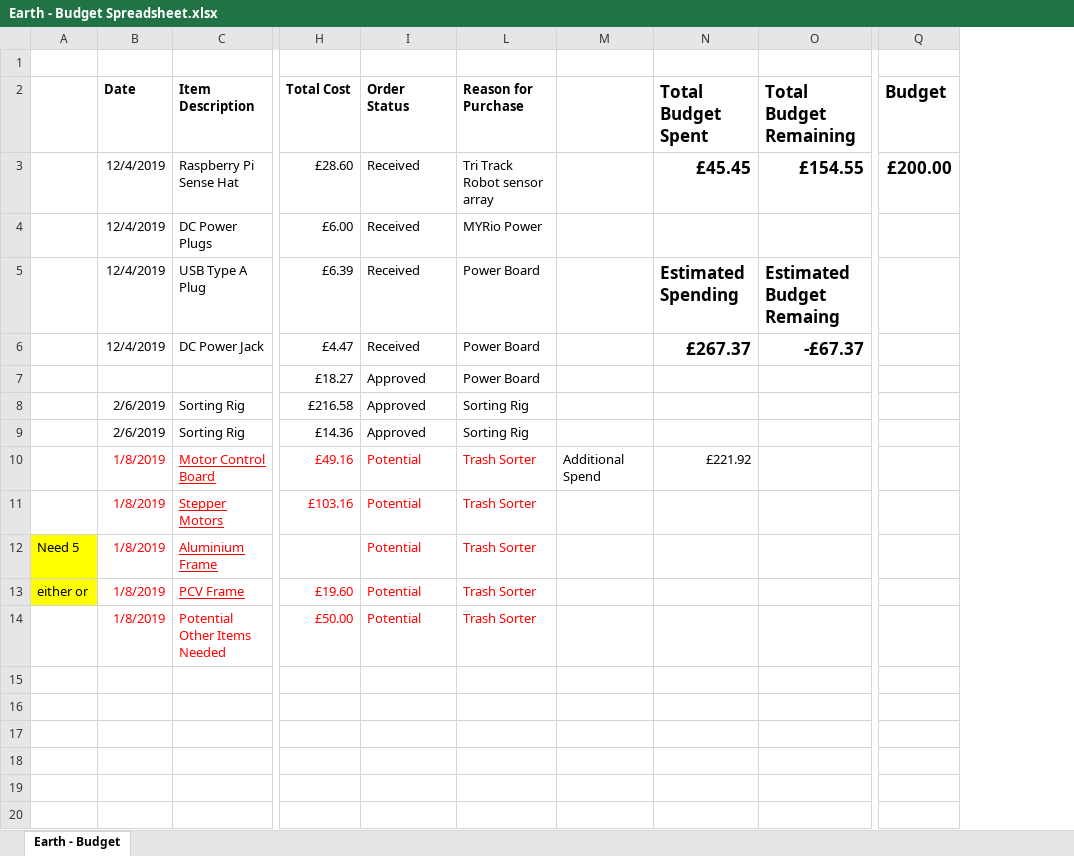
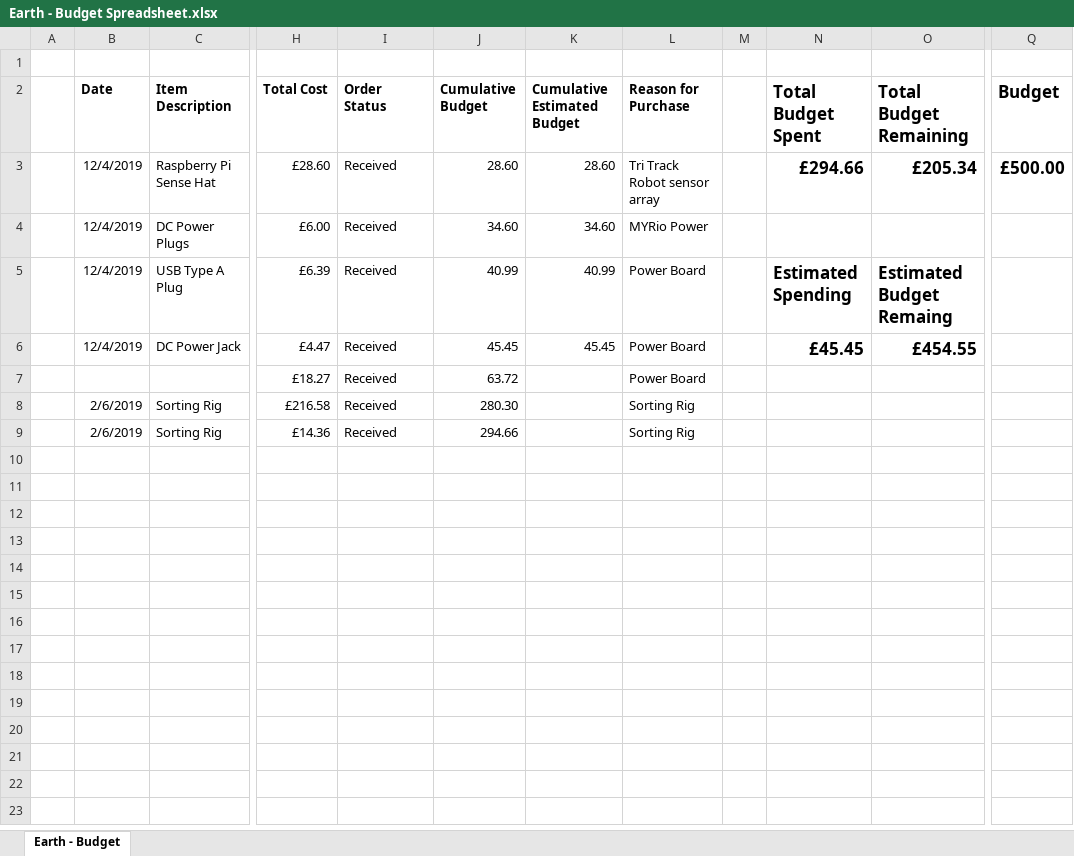
Before and after one commit to THEFB199/UniYear3-E-ProjectDocs, an Excel workbook: Earth - Budget Spreadsheet.xlsx, sheet Earth - Budget, drawn as a sheet; only a part is shown, gaps mark what is left out; values as stored, in another font and other column widths than the file's, no borders; removed rows and columns are numbered as before the commit, all else as after; rows hold the shown columns only; the diff covers the shown part only; the diff names each change by its address in the sheet, - before the commit and + after, or states it on an @@ line.

Commit message:
Add files via upload

```diff
--- a/Earth - Budget Spreadsheet.xlsx (sheet Earth - Budget)
+++ b/Earth - Budget Spreadsheet.xlsx (sheet Earth - Budget)
-column A, empty
+column A, empty
@@ column J (Cumulative Budget) unhidden, rows 3-9: 28.60 | 34.60 | 40.99 | 45.45 | 63.72 | 280.30 | 294.66 @@
@@ column K (Cumulative Estimated Budget) unhidden, rows 3-6: 28.60 | 34.60 | 40.99 | 45.45 @@
-column M, empty
+column M, empty
-N3 (Total Budget Spent): £45.45
+N3 (Total Budget Spent): £294.66
-O3 (Total Budget Remaining): £154.55
+O3 (Total Budget Remaining): £205.34
-Q3 (Budget): £200.00
+Q3 (Budget): £500.00
-N6 (Total Budget Spent): £267.37
+N6 (Total Budget Spent): £45.45
-O6 (Total Budget Remaining): -£67.37
+O6 (Total Budget Remaining): £454.55
-I7:I9 (Order Status): Approved
+I7:I9 (Order Status): Received
-row 10:  | 1/8/2019 | Motor Control Board | £49.16 | Potential | Trash Sorter | Additional Spend | £221.92
-row 11:  | 1/8/2019 | Stepper Motors | £103.16 | Potential | Trash Sorter
-row 12: Need 5 | 1/8/2019 | Aluminium Frame |  | Potential | Trash Sorter
-row 13: either or | 1/8/2019 | PCV Frame | £19.60 | Potential | Trash Sorter
-row 14:  | 1/8/2019 | Potential Other Items Needed | £50.00 | Potential | Trash Sorter
-row 15: (empty)
-row 16: (empty)
-row 17: (empty)
-row 18: (empty)
-row 19: (empty)
-row 20: (empty)
```
Also changed, not shown: 20 removed rows elsewhere in this sheet, hidden cells.
